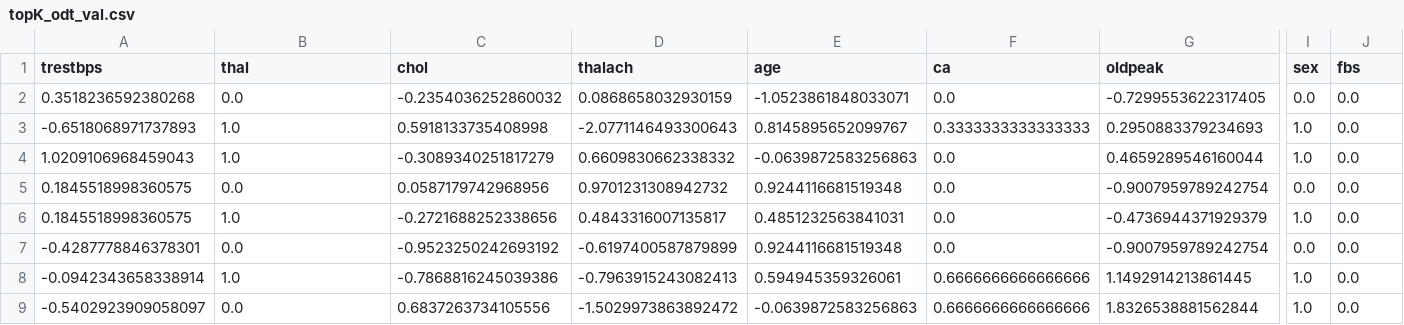
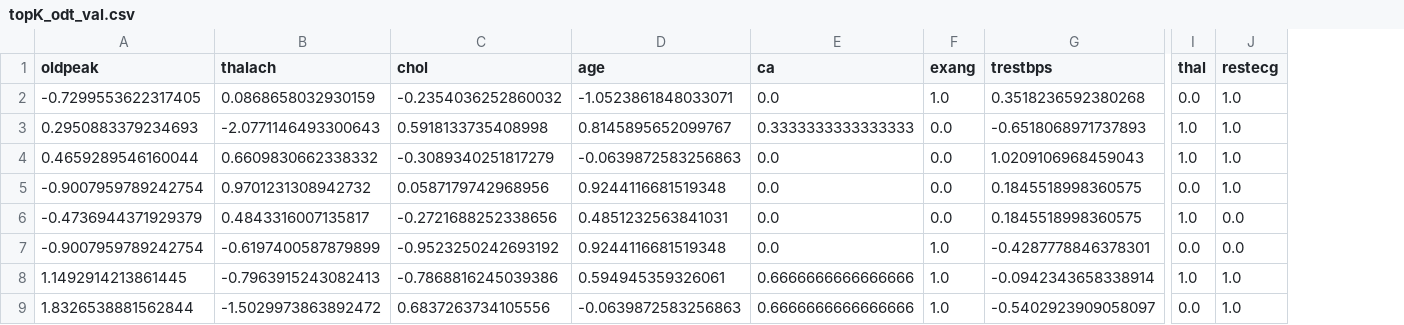
Before and after one commit to isenginer/AIVN_Project4.2_Heart_Disease, a CSV file: dataset/topK_odt_val.csv, drawn as a sheet; only a part is shown, gaps mark what is left out; removed rows and columns are numbered as before the commit, all else as after; the diff covers the shown part only; the diff names each change by its address in the sheet, - before the commit and + after, or states it on an @@ line.

```diff
--- a/dataset/topK_odt_val.csv
+++ b/dataset/topK_odt_val.csv
-column D (thalach), rows 2-9: 0.0868658032930159 | -2.0771146493300643 | 0.6609830662338332 | 0.9701231308942732 | 0.4843316007135817 | -0.6197400587879899 | -0.7963915243082413 | -1.5029973863892472
+column F (exang), rows 2-9: 1.0 | 0.0 | 0.0 | 0.0 | 0.0 | 1.0 | 1.0 | 1.0
-A1: trestbps
+A1: oldpeak
-B1: thal
+B1: thalach
-G1: oldpeak
+G1: trestbps
-I1: sex
+I1: thal
-J1: fbs
+J1: restecg
-A2 (oldpeak): 0.3518236592380268
+A2 (oldpeak): -0.7299553622317405
-B2 (thalach): 0.0
+B2 (thalach): 0.0868658032930159
-G2 (trestbps): -0.7299553622317405
+G2 (trestbps): 0.3518236592380268
-J2:J5 (restecg): 0.0
+J2:J5 (restecg): 1.0
-A3 (oldpeak): -0.6518068971737893
+A3 (oldpeak): 0.2950883379234693
-B3 (thalach): 1.0
+B3 (thalach): -2.0771146493300643
-G3 (trestbps): 0.2950883379234693
+G3 (trestbps): -0.6518068971737893
-A4 (oldpeak): 1.0209106968459043
+A4 (oldpeak): 0.4659289546160044
-B4 (thalach): 1.0
+B4 (thalach): 0.6609830662338332
-G4 (trestbps): 0.4659289546160044
+G4 (trestbps): 1.0209106968459043
-A5 (oldpeak): 0.1845518998360575
+A5 (oldpeak): -0.9007959789242754
-B5 (thalach): 0.0
+B5 (thalach): 0.9701231308942732
-G5 (trestbps): -0.9007959789242754
+G5 (trestbps): 0.1845518998360575
-A6 (oldpeak): 0.1845518998360575
+A6 (oldpeak): -0.4736944371929379
-B6 (thalach): 1.0
+B6 (thalach): 0.4843316007135817
-G6 (trestbps): -0.4736944371929379
+G6 (trestbps): 0.1845518998360575
-A7 (oldpeak): -0.4287778846378301
+A7 (oldpeak): -0.9007959789242754
-B7 (thalach): 0.0
+B7 (thalach): -0.6197400587879899
-G7 (trestbps): -0.9007959789242754
+G7 (trestbps): -0.4287778846378301
-A8 (oldpeak): -0.0942343658338914
+A8 (oldpeak): 1.1492914213861445
-B8 (thalach): 1.0
+B8 (thalach): -0.7963915243082413
-G8 (trestbps): 1.1492914213861445
+G8 (trestbps): -0.0942343658338914
-J8:J9 (restecg): 0.0
+J8:J9 (restecg): 1.0
-A9 (oldpeak): -0.5402923909058097
+A9 (oldpeak): 1.8326538881562844
-B9 (thalach): 0.0
+B9 (thalach): -1.5029973863892472
-G9 (trestbps): 1.8326538881562844
+G9 (trestbps): -0.5402923909058097
-I9 (thal): 1.0
+I9 (thal): 0.0
```
Also changed, not shown: 84 edited cells elsewhere in this file, dataset/topK_odt_test.csv, dataset/topK_odt_train.csv, 12 other files.
